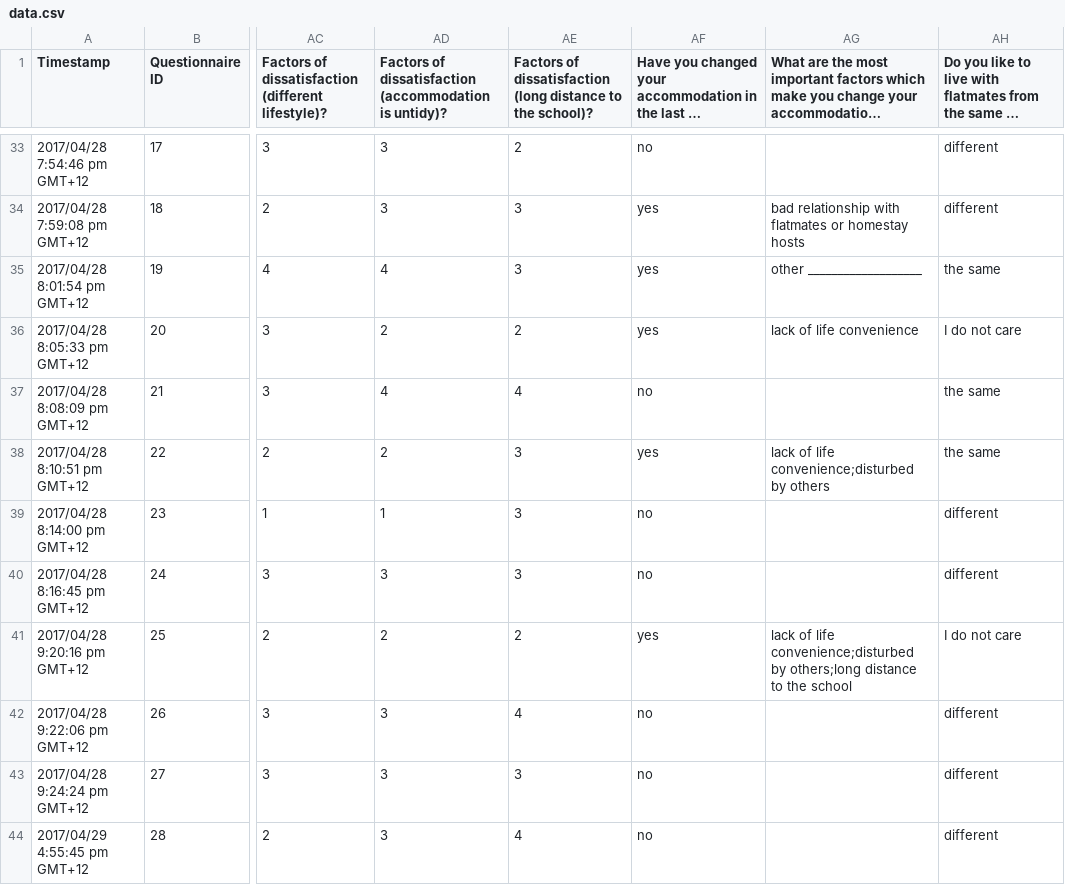
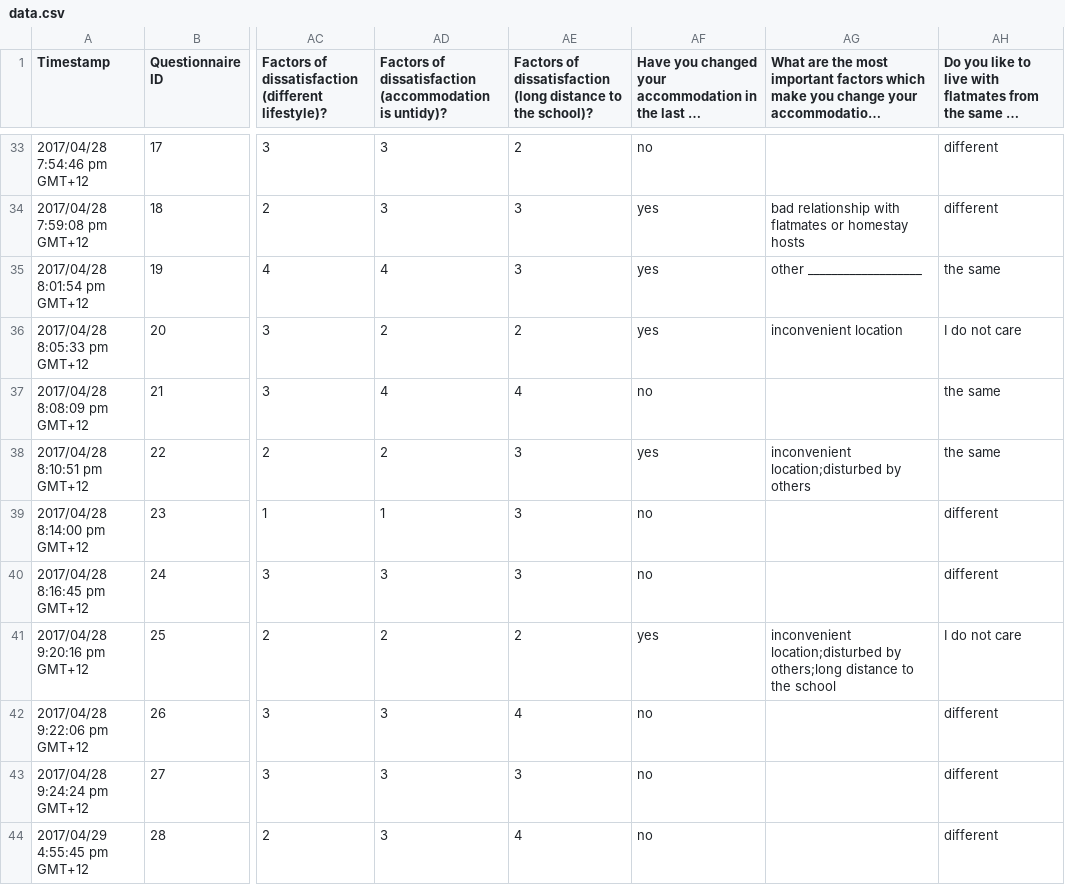
Before and after one commit to hustKiwi/gie, a CSV file: data.csv, drawn as a sheet; only a part is shown, gaps mark what is left out; long unchanged cells end in …; the diff covers the shown part only; the diff names each change by its address in the sheet, - before the commit and + after, or states it on an @@ line.

```diff
--- a/data.csv
+++ b/data.csv
-AG36: lack of life convenience
+AG36: inconvenient location
-AG38: lack of life convenience;disturbed by others
+AG38: inconvenient location;disturbed by others
-AG41: lack of life convenience;disturbed by others;long…
+AG41: inconvenient location;disturbed by others;long…
```
Also changed, not shown: 12 edited cells elsewhere in this file, 1 other file.
